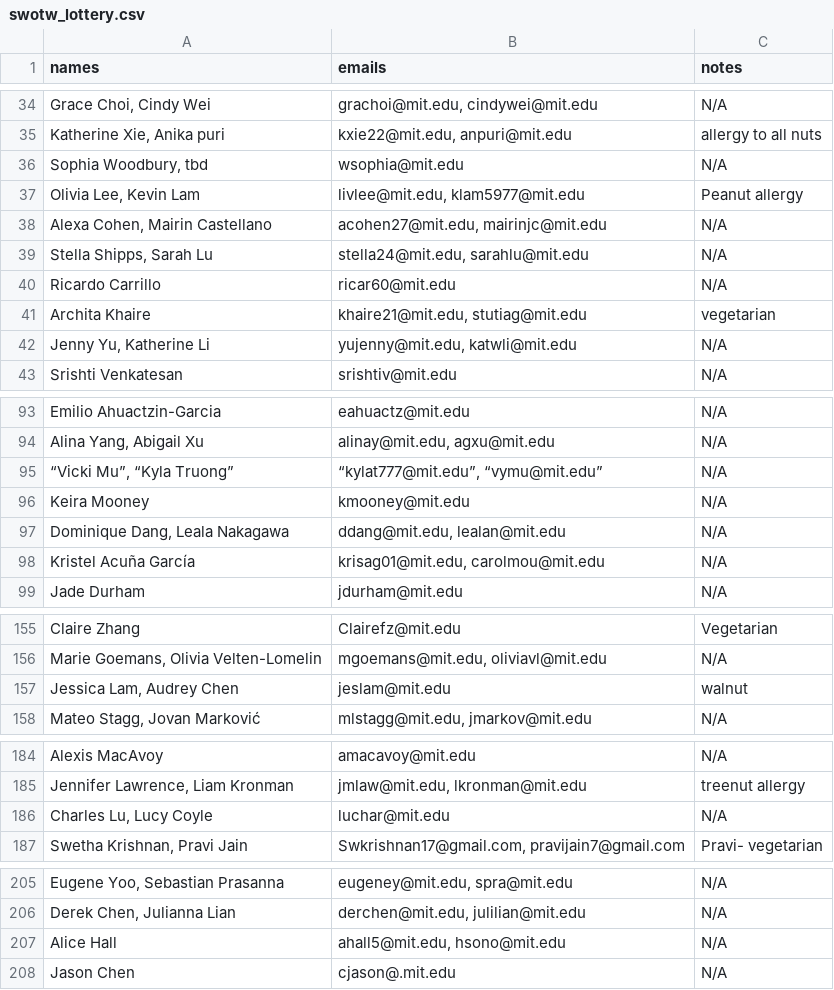
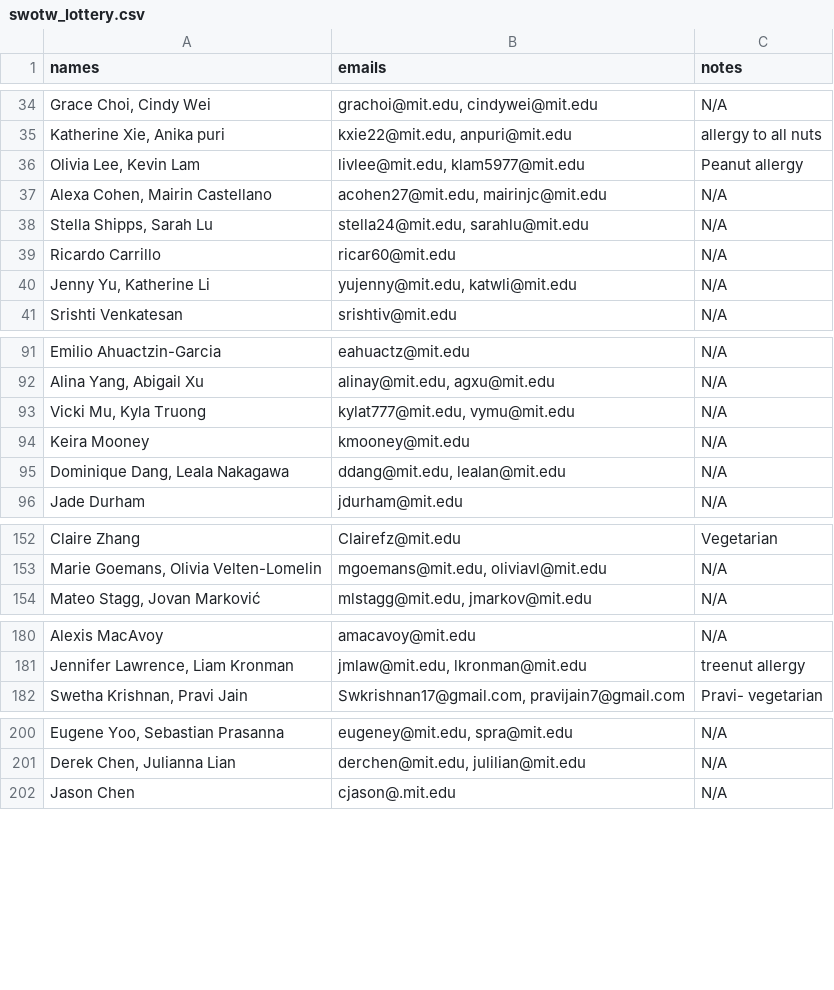
Before and after one commit to gilfordting/mince-lottery, a CSV file: history/lottery/swotw_lottery.csv, drawn as a sheet; only a part is shown, gaps mark what is left out; removed rows and columns are numbered as before the commit, all else as after; the diff covers the shown part only; the diff names each change by its address in the sheet, - before the commit and + after, or states it on an @@ line.

```diff
--- a/history/lottery/swotw_lottery.csv
+++ b/history/lottery/swotw_lottery.csv
-row 36: Sophia Woodbury, tbd | wsophia@mit.edu | N/A
-row 41: Archita Khaire | khaire21@mit.edu, stutiag@mit.edu | vegetarian
-A93 (names): “Vicki Mu”, “Kyla Truong”
+A93 (names): Vicki Mu, Kyla Truong
-B93 (emails): “kylat777@mit.edu”, “vymu@mit.edu”
+B93 (emails): kylat777@mit.edu, vymu@mit.edu
-row 98: Kristel Acuña García | krisag01@mit.edu, carolmou@mit.edu | N/A
-row 157: Jessica Lam, Audrey Chen | jeslam@mit.edu | walnut
-row 186: Charles Lu, Lucy Coyle | luchar@mit.edu | N/A
-row 207: Alice Hall | ahall5@mit.edu, hsono@mit.edu | N/A
```
Also changed, not shown: 1 removed row and 4 edited cells elsewhere in this file, history/lottery/ayuy_lottery.csv, history/lottery/india_lottery.csv, 18 other files.
